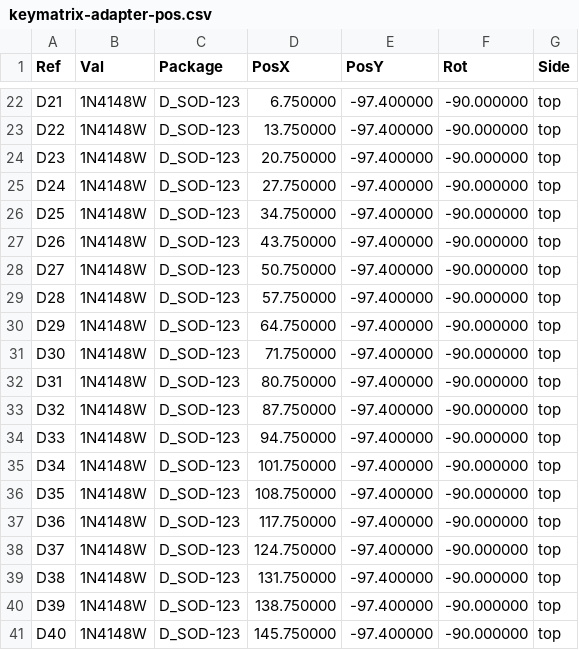
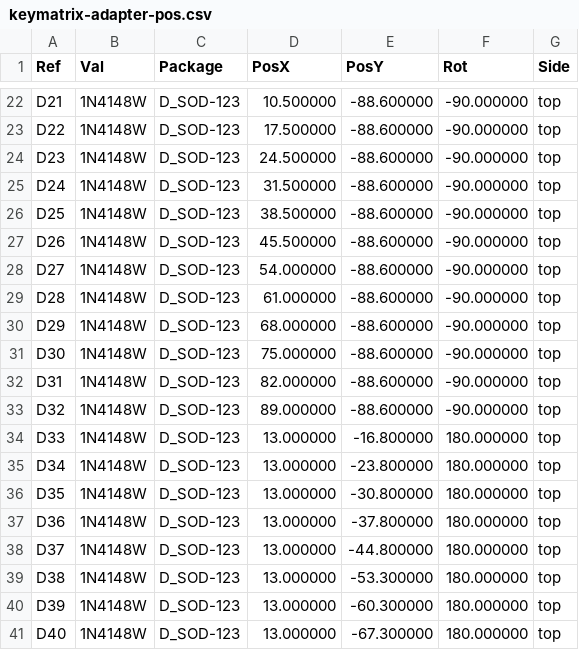
Before and after one commit to j-wut/gp2040-hardware, a CSV file: Boards/Supported Boards/Key Matrix Diode Adapter/fab/keymatrix-adapter-pos.csv, drawn as a sheet; only a part is shown, gaps mark what is left out; the diff covers the shown part only.

```diff
--- a/Boards/Supported Boards/Key Matrix Diode Adapter/fab/keymatrix-adapter-pos.csv
+++ b/Boards/Supported Boards/Key Matrix Diode Adapter/fab/keymatrix-adapter-pos.csv
@@ -22,20 +22,20 @@ Ref,Val,Package,PosX,PosY,Rot,Side
-"D21","1N4148W","D_SOD-123",6.750000,-97.400000,-90.000000,top
-"D22","1N4148W","D_SOD-123",13.750000,-97.400000,-90.000000,top
-"D23","1N4148W","D_SOD-123",20.750000,-97.400000,-90.000000,top
-"D24","1N4148W","D_SOD-123",27.750000,-97.400000,-90.000000,top
-"D25","1N4148W","D_SOD-123",34.750000,-97.400000,-90.000000,top
-"D26","1N4148W","D_SOD-123",43.750000,-97.400000,-90.000000,top
-"D27","1N4148W","D_SOD-123",50.750000,-97.400000,-90.000000,top
-"D28","1N4148W","D_SOD-123",57.750000,-97.400000,-90.000000,top
-"D29","1N4148W","D_SOD-123",64.750000,-97.400000,-90.000000,top
-"D30","1N4148W","D_SOD-123",71.750000,-97.400000,-90.000000,top
-"D31","1N4148W","D_SOD-123",80.750000,-97.400000,-90.000000,top
-"D32","1N4148W","D_SOD-123",87.750000,-97.400000,-90.000000,top
-"D33","1N4148W","D_SOD-123",94.750000,-97.400000,-90.000000,top
-"D34","1N4148W","D_SOD-123",101.750000,-97.400000,-90.000000,top
-"D35","1N4148W","D_SOD-123",108.750000,-97.400000,-90.000000,top
-"D36","1N4148W","D_SOD-123",117.750000,-97.400000,-90.000000,top
-"D37","1N4148W","D_SOD-123",124.750000,-97.400000,-90.000000,top
-"D38","1N4148W","D_SOD-123",131.750000,-97.400000,-90.000000,top
-"D39","1N4148W","D_SOD-123",138.750000,-97.400000,-90.000000,top
-"D40","1N4148W","D_SOD-123",145.750000,-97.400000,-90.000000,top
+"D21","1N4148W","D_SOD-123",10.500000,-88.600000,-90.000000,top
+"D22","1N4148W","D_SOD-123",17.500000,-88.600000,-90.000000,top
+"D23","1N4148W","D_SOD-123",24.500000,-88.600000,-90.000000,top
+"D24","1N4148W","D_SOD-123",31.500000,-88.600000,-90.000000,top
+"D25","1N4148W","D_SOD-123",38.500000,-88.600000,-90.000000,top
+"D26","1N4148W","D_SOD-123",45.500000,-88.600000,-90.000000,top
+"D27","1N4148W","D_SOD-123",54.000000,-88.600000,-90.000000,top
+"D28","1N4148W","D_SOD-123",61.000000,-88.600000,-90.000000,top
+"D29","1N4148W","D_SOD-123",68.000000,-88.600000,-90.000000,top
+"D30","1N4148W","D_SOD-123",75.000000,-88.600000,-90.000000,top
+"D31","1N4148W","D_SOD-123",82.000000,-88.600000,-90.000000,top
+"D32","1N4148W","D_SOD-123",89.000000,-88.600000,-90.000000,top
+"D33","1N4148W","D_SOD-123",13.000000,-16.800000,180.000000,top
+"D34","1N4148W","D_SOD-123",13.000000,-23.800000,180.000000,top
+"D35","1N4148W","D_SOD-123",13.000000,-30.800000,180.000000,top
+"D36","1N4148W","D_SOD-123",13.000000,-37.800000,180.000000,top
+"D37","1N4148W","D_SOD-123",13.000000,-44.800000,180.000000,top
+"D38","1N4148W","D_SOD-123",13.000000,-53.300000,180.000000,top
+"D39","1N4148W","D_SOD-123",13.000000,-60.300000,180.000000,top
+"D40","1N4148W","D_SOD-123",13.000000,-67.300000,180.000000,top
```
Also changed, not shown: 1 removed row and 98 edited cells elsewhere in this file, Boards/Supported Boards/Key Matrix Diode Adapter/fab/keymatrix-adapter-bom.csv, 20 other files.
